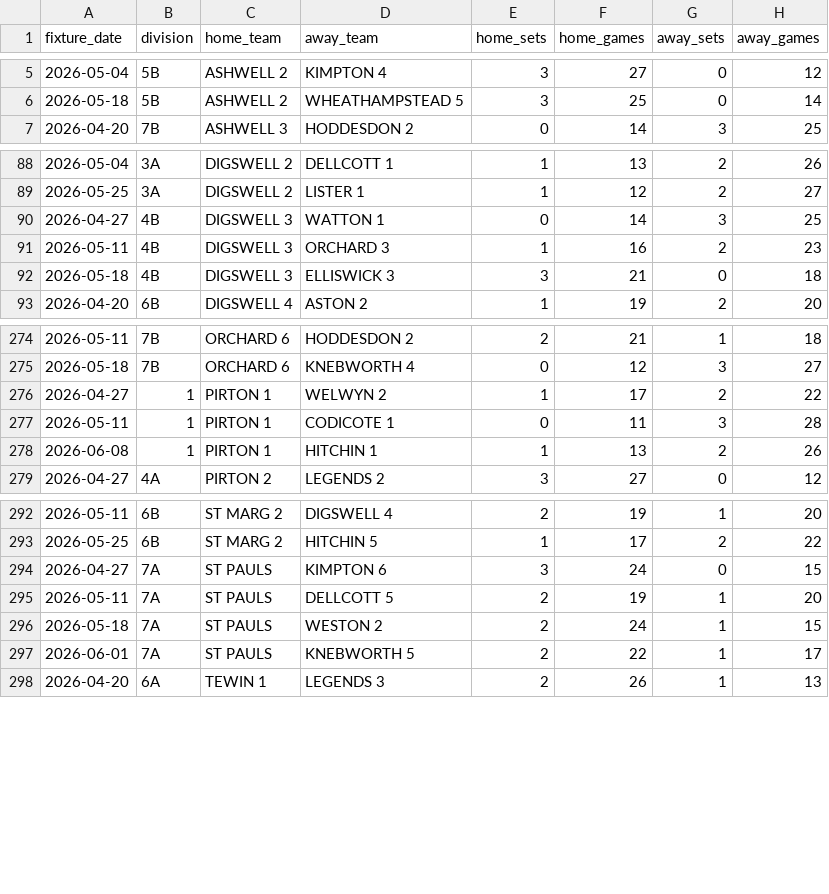
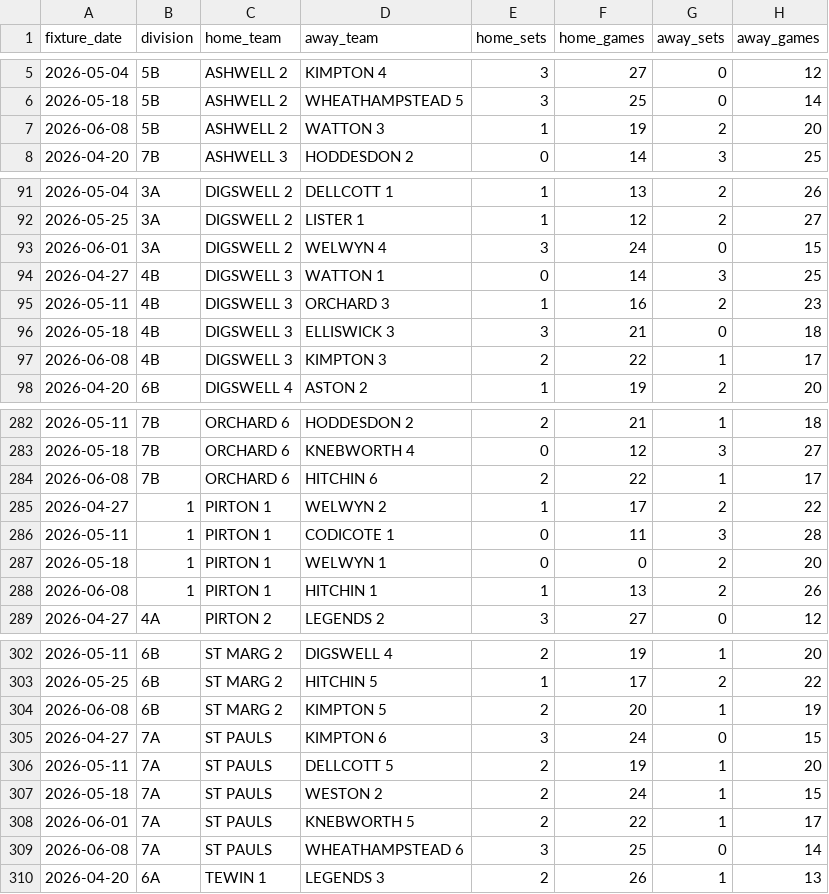
Before and after one commit to fangliren/tennis-analytics, a CSV file: tables/results/results.csv, drawn as a sheet; only a part is shown, gaps mark what is left out; the diff covers the shown part only; the diff names each change by its address in the sheet, - before the commit and + after, or states it on an @@ line.

```diff
--- a/tables/results/results.csv
+++ b/tables/results/results.csv
+row 7: 2026-06-08 | 5B | ASHWELL 2 | WATTON 3 | 1 | 19 | 2 | 20
+row 93: 2026-06-01 | 3A | DIGSWELL 2 | WELWYN 4 | 3 | 24 | 0 | 15
+row 97: 2026-06-08 | 4B | DIGSWELL 3 | KIMPTON 3 | 2 | 22 | 1 | 17
+row 284: 2026-06-08 | 7B | ORCHARD 6 | HITCHIN 6 | 2 | 22 | 1 | 17
+row 287: 2026-05-18 | 1 | PIRTON 1 | WELWYN 1 | 0 | 0 | 2 | 20
+row 304: 2026-06-08 | 6B | ST MARG 2 | KIMPTON 5 | 2 | 20 | 1 | 19
+row 309: 2026-06-08 | 7A | ST PAULS | WHEATHAMPSTEAD 6 | 3 | 25 | 0 | 14
```
Also changed, not shown: 6 added rows and 2 edited cells elsewhere in this file, tables/combined/combined.csv, tables/leagues/leagues.csv, 2 other files.
